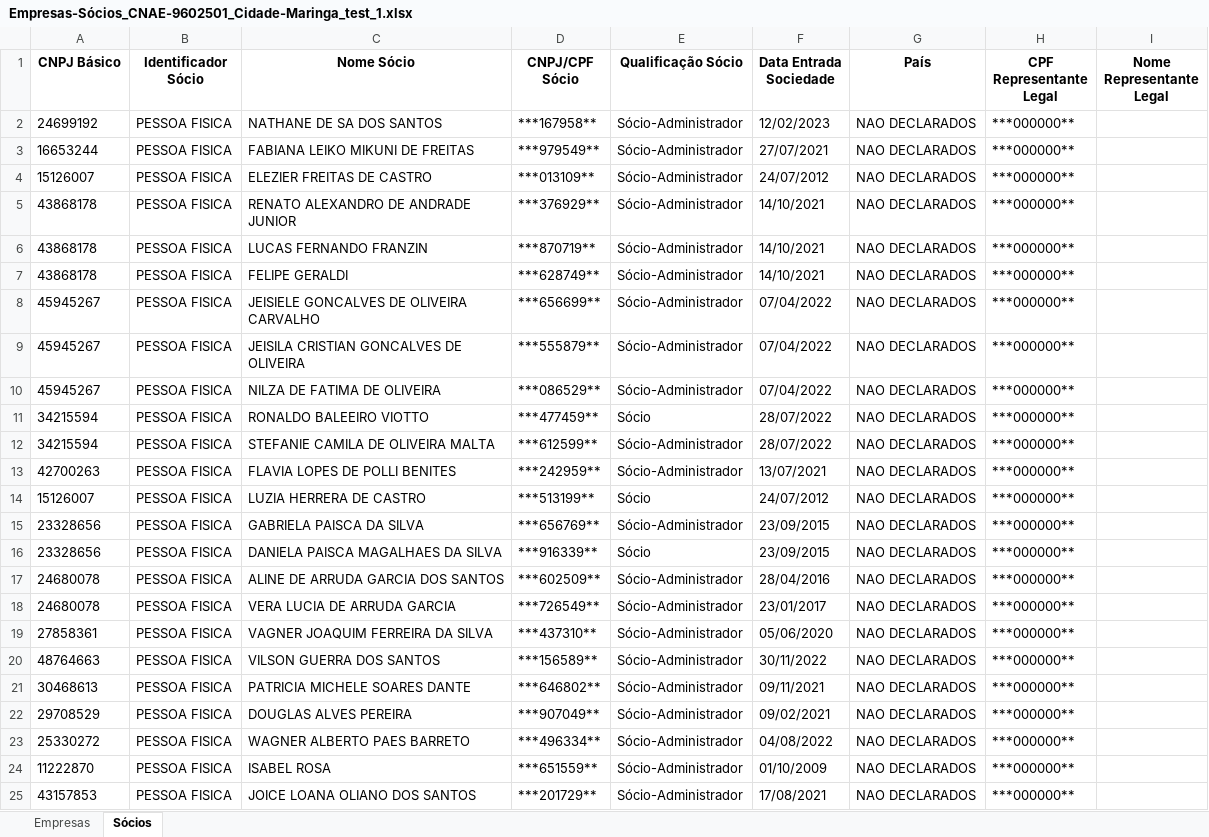
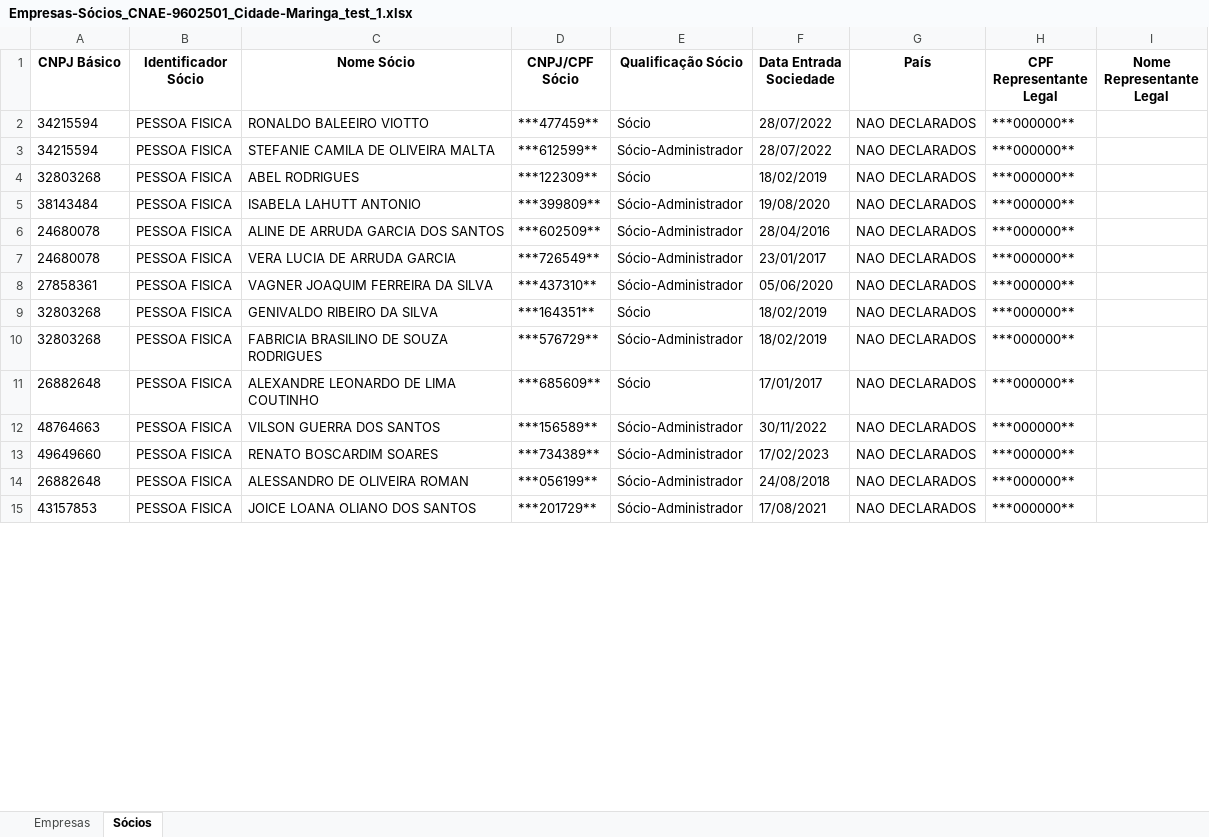
Before and after one commit to mickaelyoshua7674/etl-cnpjs, an Excel workbook: Empresas-Sócios_CNAE-9602501_Cidade-Maringa_test_1.xlsx, sheet Sócios, drawn as a sheet; only a part is shown; values as stored, in another font and other column widths than the file's, no borders; removed rows and columns are numbered as before the commit, all else as after; the diff covers the shown part only; the diff names each change by its address in the sheet, - before the commit and + after, or states it on an @@ line.

```diff
--- a/Empresas-Sócios_CNAE-9602501_Cidade-Maringa_test_1.xlsx (sheet Sócios)
+++ b/Empresas-Sócios_CNAE-9602501_Cidade-Maringa_test_1.xlsx (sheet Sócios)
-row 2: 24699192 | PESSOA FISICA | NATHANE DE SA DOS SANTOS | ***167958** | Sócio-Administrador | 12/02/2023 | NAO DECLARADOS | ***000000**
-row 3: 16653244 | PESSOA FISICA | FABIANA LEIKO MIKUNI DE FREITAS | ***979549** | Sócio-Administrador | 27/07/2021 | NAO DECLARADOS | ***000000**
-row 4: 15126007 | PESSOA FISICA | ELEZIER FREITAS DE CASTRO | ***013109** | Sócio-Administrador | 24/07/2012 | NAO DECLARADOS | ***000000**
-row 5: 43868178 | PESSOA FISICA | RENATO ALEXANDRO DE ANDRADE JUNIOR | ***376929** | Sócio-Administrador | 14/10/2021 | NAO DECLARADOS | ***000000**
-row 6: 43868178 | PESSOA FISICA | LUCAS FERNANDO FRANZIN | ***870719** | Sócio-Administrador | 14/10/2021 | NAO DECLARADOS | ***000000**
-row 7: 43868178 | PESSOA FISICA | FELIPE GERALDI | ***628749** | Sócio-Administrador | 14/10/2021 | NAO DECLARADOS | ***000000**
-row 8: 45945267 | PESSOA FISICA | JEISIELE GONCALVES DE OLIVEIRA CARVALHO | ***656699** | Sócio-Administrador | 07/04/2022 | NAO DECLARADOS | ***000000**
-row 9: 45945267 | PESSOA FISICA | JEISILA CRISTIAN GONCALVES DE OLIVEIRA | ***555879** | Sócio-Administrador | 07/04/2022 | NAO DECLARADOS | ***000000**
-row 10: 45945267 | PESSOA FISICA | NILZA DE FATIMA DE OLIVEIRA | ***086529** | Sócio-Administrador | 07/04/2022 | NAO DECLARADOS | ***000000**
-row 13: 42700263 | PESSOA FISICA | FLAVIA LOPES DE POLLI BENITES | ***242959** | Sócio-Administrador | 13/07/2021 | NAO DECLARADOS | ***000000**
-A4 (CNPJ Básico): 15126007
+A4 (CNPJ Básico): 32803268
-C4 (Nome Sócio): LUZIA HERRERA DE CASTRO
+C4 (Nome Sócio): ABEL RODRIGUES
-D4 (CNPJ/CPF Sócio): ***513199**
+D4 (CNPJ/CPF Sócio): ***122309**
-F4 (Data Entrada Sociedade): 24/07/2012
+F4 (Data Entrada Sociedade): 18/02/2019
-A5 (CNPJ Básico): 23328656
+A5 (CNPJ Básico): 38143484
-C5 (Nome Sócio): GABRIELA PAISCA DA SILVA
+C5 (Nome Sócio): ISABELA LAHUTT ANTONIO
-D5 (CNPJ/CPF Sócio): ***656769**
+D5 (CNPJ/CPF Sócio): ***399809**
-F5 (Data Entrada Sociedade): 23/09/2015
+F5 (Data Entrada Sociedade): 19/08/2020
-row 16: 23328656 | PESSOA FISICA | DANIELA PAISCA MAGALHAES DA SILVA | ***916339** | Sócio | 23/09/2015 | NAO DECLARADOS | ***000000**
+row 9: 32803268 | PESSOA FISICA | GENIVALDO RIBEIRO DA SILVA | ***164351** | Sócio | 18/02/2019 | NAO DECLARADOS | ***000000**
+row 10: 32803268 | PESSOA FISICA | FABRICIA BRASILINO DE SOUZA RODRIGUES | ***576729** | Sócio-Administrador | 18/02/2019 | NAO DECLARADOS | ***000000**
+row 11: 26882648 | PESSOA FISICA | ALEXANDRE LEONARDO DE LIMA COUTINHO | ***685609** | Sócio | 17/01/2017 | NAO DECLARADOS | ***000000**
-row 21: 30468613 | PESSOA FISICA | PATRICIA MICHELE SOARES DANTE | ***646802** | Sócio-Administrador | 09/11/2021 | NAO DECLARADOS | ***000000**
-A13 (CNPJ Básico): 29708529
+A13 (CNPJ Básico): 49649660
-C13 (Nome Sócio): DOUGLAS ALVES PEREIRA
+C13 (Nome Sócio): RENATO BOSCARDIM SOARES
-D13 (CNPJ/CPF Sócio): ***907049**
+D13 (CNPJ/CPF Sócio): ***734389**
-F13 (Data Entrada Sociedade): 09/02/2021
+F13 (Data Entrada Sociedade): 17/02/2023
-A14 (CNPJ Básico): 25330272
+A14 (CNPJ Básico): 26882648
-C14 (Nome Sócio): WAGNER ALBERTO PAES BARRETO
+C14 (Nome Sócio): ALESSANDRO DE OLIVEIRA ROMAN
-D14 (CNPJ/CPF Sócio): ***496334**
+D14 (CNPJ/CPF Sócio): ***056199**
-F14 (Data Entrada Sociedade): 04/08/2022
+F14 (Data Entrada Sociedade): 24/08/2018
-row 24: 11222870 | PESSOA FISICA | ISABEL ROSA | ***651559** | Sócio-Administrador | 01/10/2009 | NAO DECLARADOS | ***000000**
```
Also changed, not shown: 32 added rows, 29 removed rows, 7 moved rows and 25 edited cells elsewhere in this sheet, sheet Empresas, 2 other files.
